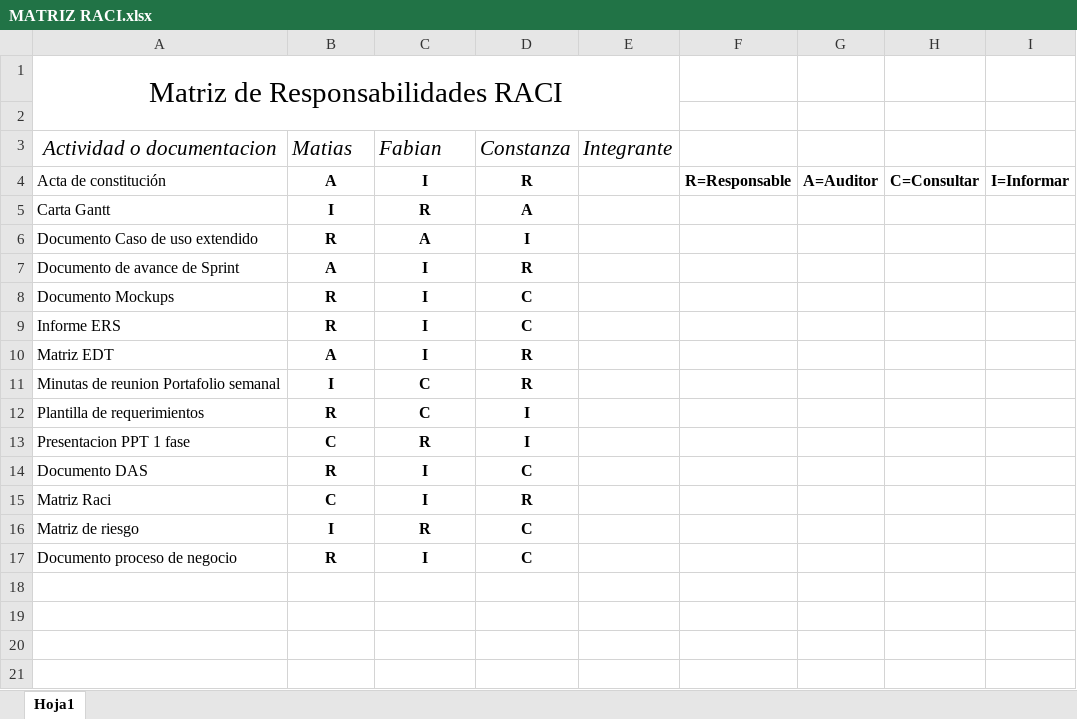
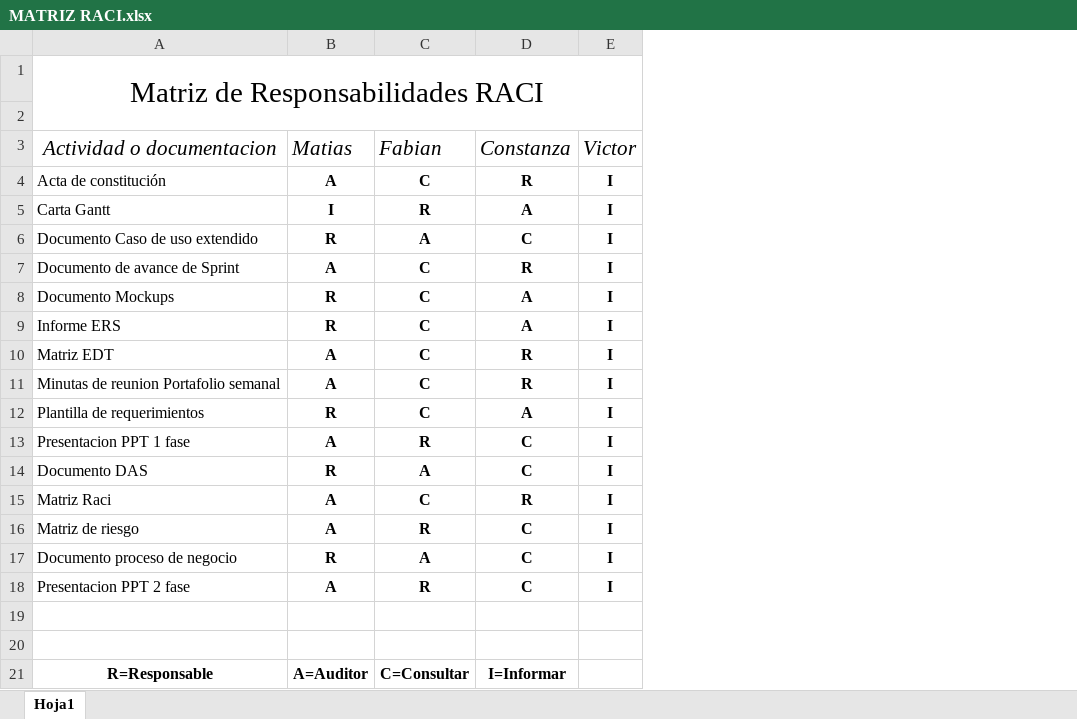
Before and after one commit to MatiasAcuna24/Portafolio-Titulo-MaCoFa, an Excel workbook: FASE2/EVIDENCIAS_GRUPALES/MATRIZ RACI.xlsx, sheet Hoja1, drawn as a sheet; values as stored, in another font and other column widths than the file's, no borders; charts and pictures not drawn; removed rows and columns are numbered as before the commit, all else as after; the diff names each change by its address in the sheet, - before the commit and + after, or states it on an @@ line.

```diff
--- a/FASE2/EVIDENCIAS_GRUPALES/MATRIZ RACI.xlsx (sheet Hoja1)
+++ b/FASE2/EVIDENCIAS_GRUPALES/MATRIZ RACI.xlsx (sheet Hoja1)
-column E, row 3: Integrante
-column F, row 4: R=Responsable
-column G, row 4: A=Auditor
-column H, row 4: C=Consultar
-column I, row 4: I=Informar
+column E, rows 3-17: Victor | I | I | I | I | I | I | I | I | I | I | I | I | I | I
-C4: I
+C4: C
-D6: I
+D6: C
-C7:C10: I
+C7:C10: C
-D8:D9: C
+D8:D9: A
-B11: I
+B11: A
-D12: I
+D12: A
-B13: C
+B13: A
-D13: I
+D13: C
-C14: I
+C14: A
-B15: C
+B15: A
-C15: I
+C15: C
-B16: I
+B16: A
-C17: I
+C17: A
+row 18: Presentacion PPT 2 fase | A | R | C | I
+row 19: (empty)
+row 20: (empty)
+row 21: R=Responsable | A=Auditor | C=Consultar | I=Informar
```
Also changed, not shown: charts or pictures, FASE2/EVIDENCIAS_GRUPALES/MATRIZ CONTROL DE CAMBIO-2.xlsx, FASE2/EVIDENCIAS_GRUPALES/Plantilla_Pruebas_DulceArte_HU_2025-11-04.xlsx, 18 other files.
